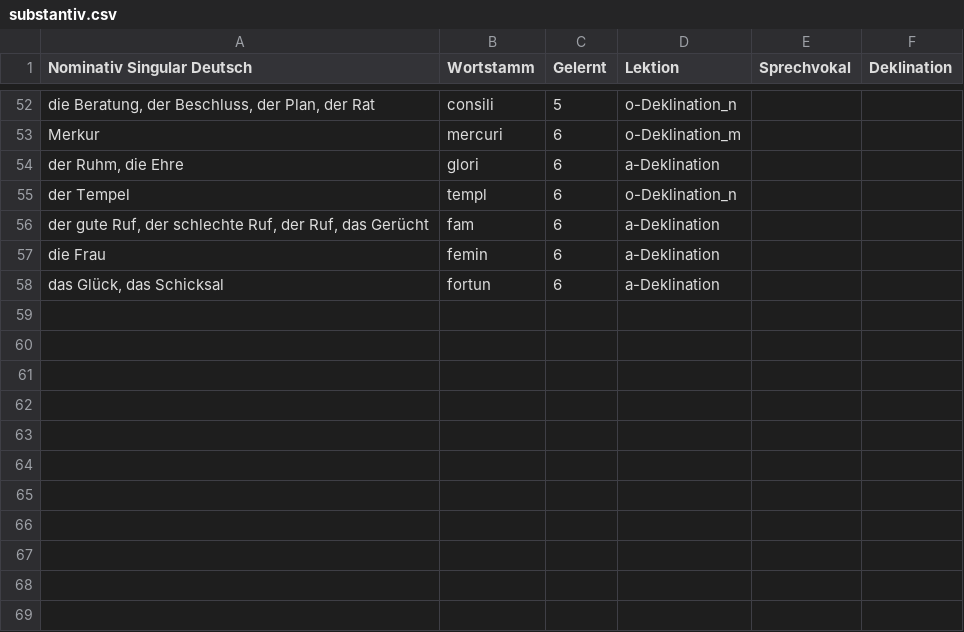
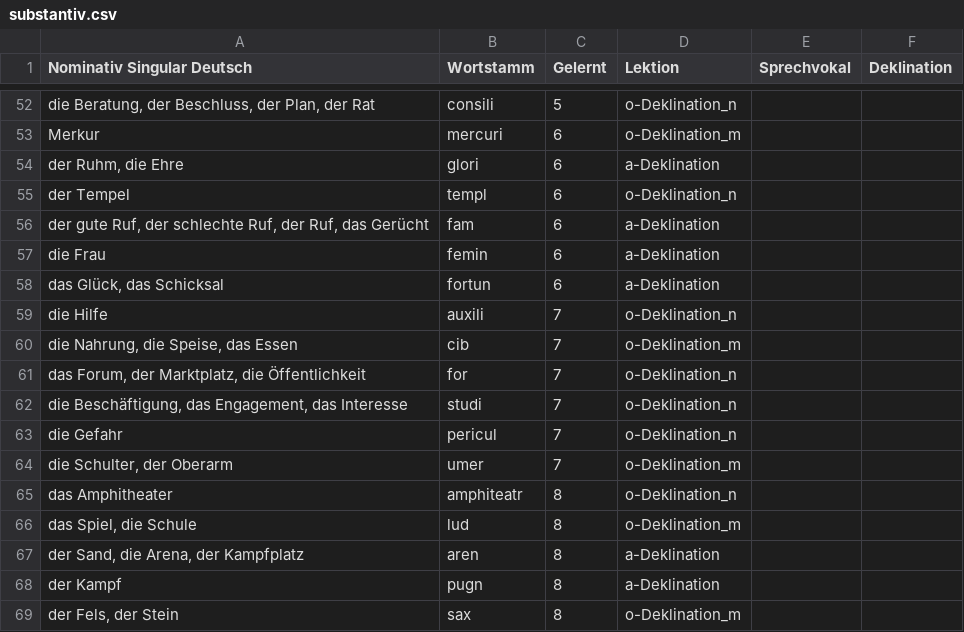
Before and after one commit to nora-pfanne/Lopas, a CSV file: LateinApp/app/src/main/assets/db_initialisation/substantiv.csv, drawn as a sheet; only a part is shown, gaps mark what is left out.

```diff
--- a/LateinApp/app/src/main/assets/db_initialisation/substantiv.csv
+++ b/LateinApp/app/src/main/assets/db_initialisation/substantiv.csv
@@ -58 +58,12 @@ die Frau;femin;6;a-Deklination
 das Glück, das Schicksal;fortun;6;a-Deklination
+die Hilfe;auxili;7;o-Deklination_n
+die Nahrung, die Speise, das Essen;cib;7;o-Deklination_m
+das Forum, der Marktplatz, die Öffentlichkeit;for;7;o-Deklination_n
+die Beschäftigung, das Engagement, das Interesse;studi;7;o-Deklination_n
+die Gefahr;pericul;7;o-Deklination_n
+die Schulter, der Oberarm;umer;7;o-Deklination_m
+das Amphitheater;amphiteatr;8;o-Deklination_n
+das Spiel, die Schule;lud;8;o-Deklination_m
+der Sand, die Arena, der Kampfplatz;aren;8;a-Deklination
+der Kampf;pugn;8;a-Deklination
+der Fels, der Stein;sax;8;o-Deklination_m
```
Also changed, not shown: LateinApp/app/src/main/assets/db_initialisation/verb.csv, 2 other files.
